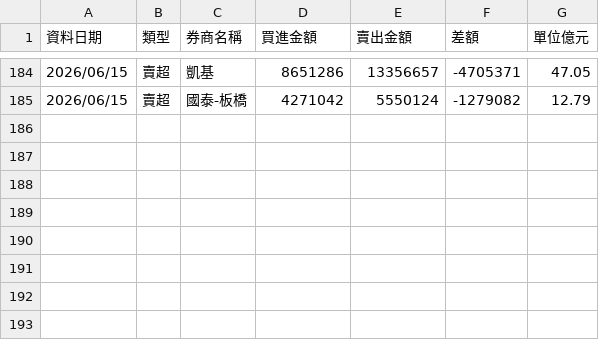
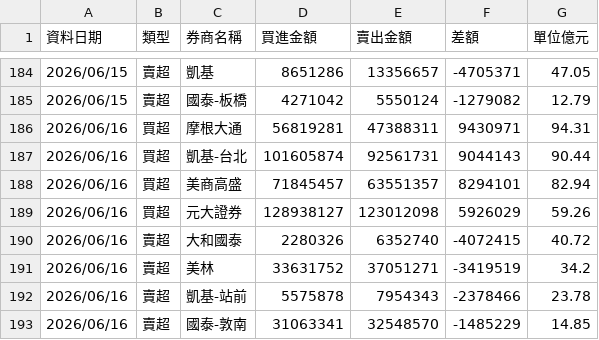
Before and after one commit to yuc1222-lgtm/broker-tracker, a CSV file: broker_history.csv, drawn as a sheet; only a part is shown, gaps mark what is left out.

```diff
--- a/broker_history.csv
+++ b/broker_history.csv
@@ -185 +185,9 @@
 2026/06/15,賣超,國泰-板橋,4271042,5550124,-1279082,12.79
+2026/06/16,買超,摩根大通,56819281,47388311,9430971,94.31
+2026/06/16,買超,凱基-台北,101605874,92561731,9044143,90.44
+2026/06/16,買超,美商高盛,71845457,63551357,8294101,82.94
+2026/06/16,買超,元大證券,128938127,123012098,5926029,59.26
+2026/06/16,賣超,大和國泰,2280326,6352740,-4072415,40.72
+2026/06/16,賣超,美林,33631752,37051271,-3419519,34.2
+2026/06/16,賣超,凱基-站前,5575878,7954343,-2378466,23.78
+2026/06/16,賣超,國泰-敦南,31063341,32548570,-1485229,14.85
```
